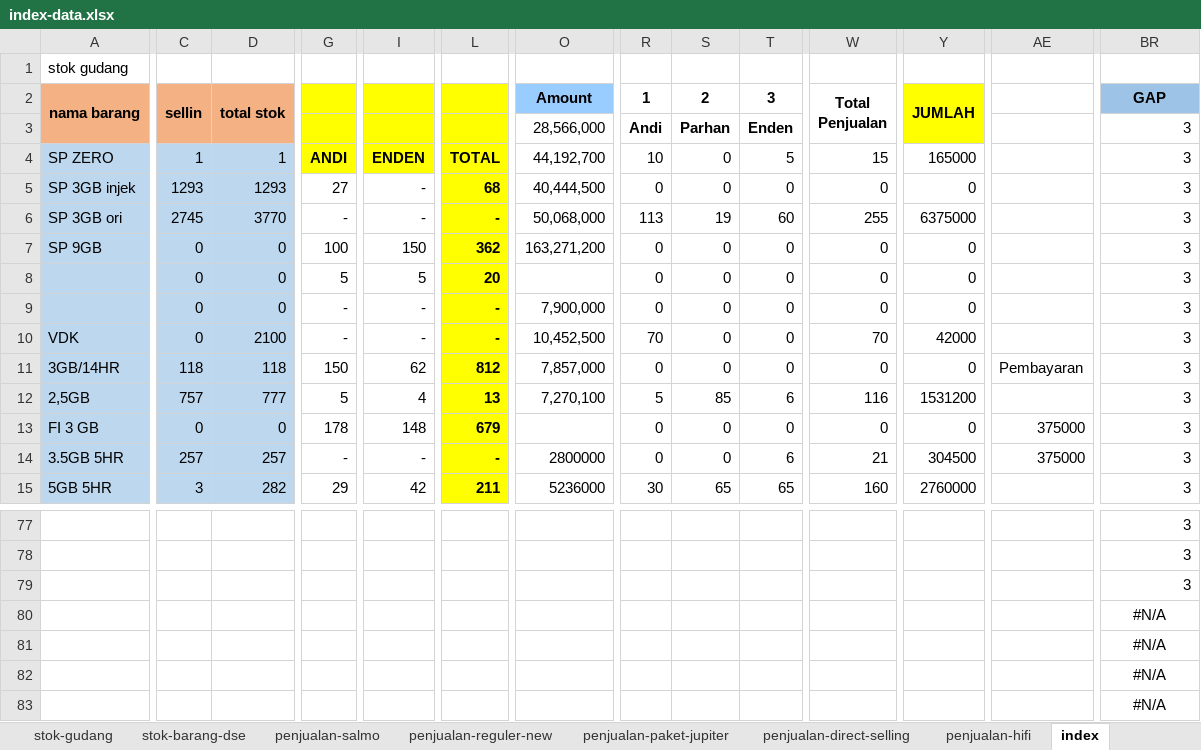
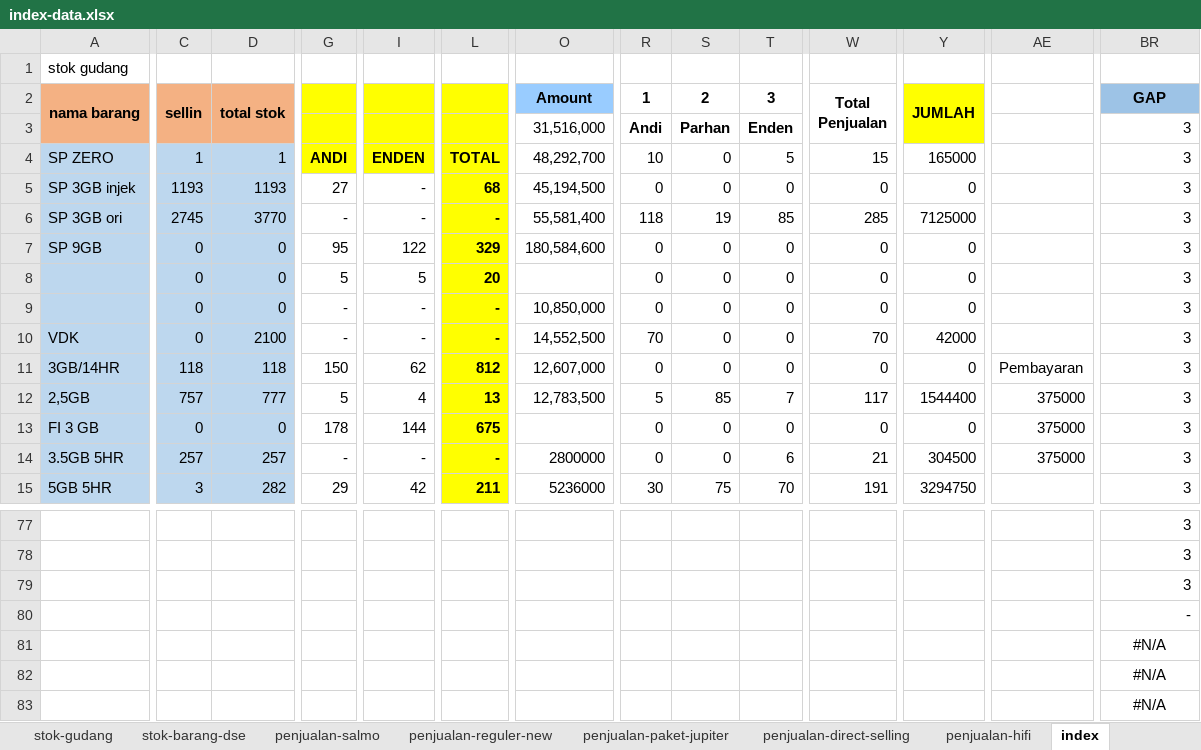
Before and after one commit to andisianday393-byte/MC-SAGARANTEN.WEB, an Excel workbook: index-data.xlsx, sheet index, drawn as a sheet; only a part is shown, gaps mark what is left out; values as stored, in another font and other column widths than the file's, no borders; conditional formats not drawn; the diff covers the shown part only; the diff names each change by its address in the sheet, - before the commit and + after, or states it on an @@ line.

Commit message:
Add files via upload

```diff
--- a/index-data.xlsx (sheet index)
+++ b/index-data.xlsx (sheet index)
-O3 (Amount): 28,566,000
+O3 (Amount): 31,516,000
-O4 (Amount): 44,192,700
+O4 (Amount): 48,292,700
-C5 (sellin): 1293
+C5 (sellin): 1193
-D5 (total stok): 1293
+D5 (total stok): 1193
-O5 (Amount): 40,444,500
+O5 (Amount): 45,194,500
-O6 (Amount): 50,068,000
+O6 (Amount): 55,581,400
-R6 (1): 113
+R6 (1): 118
-T6 (3): 60
+T6 (3): 85
-W6 (Total Penjualan): 255
+W6 (Total Penjualan): 285
-Y6 (JUMLAH): 6375000
+Y6 (JUMLAH): 7125000
-G7: 100
+G7: 95
-I7: 150
+I7: 122
-L7: 362
+L7: 329
-O7 (Amount): 163,271,200
+O7 (Amount): 180,584,600
-O9 (Amount): 7,900,000
+O9 (Amount): 10,850,000
-O10 (Amount): 10,452,500
+O10 (Amount): 14,552,500
-O11 (Amount): 7,857,000
+O11 (Amount): 12,607,000
-O12 (Amount): 7,270,100
+O12 (Amount): 12,783,500
-T12 (3): 6
+T12 (3): 7
-W12 (Total Penjualan): 116
+W12 (Total Penjualan): 117
-Y12 (JUMLAH): 1531200
+Y12 (JUMLAH): 1544400
-AE12: (empty)
+AE12: 375000
-I13: 148
+I13: 144
-L13: 679
+L13: 675
-S15 (2): 65
+S15 (2): 75
-T15 (3): 65
+T15 (3): 70
-W15 (Total Penjualan): 160
+W15 (Total Penjualan): 191
-Y15 (JUMLAH): 2760000
+Y15 (JUMLAH): 3294750
-BR80 (GAP): #N/A
+BR80 (GAP): -
-BR80 alignment: center
+BR80 alignment: right
```
Also changed, not shown: 50 edited cells elsewhere in this sheet, sheet penjualan-reguler-new, sheet stok-barang-dse, sheet penjualan-paket-jupiter, sheet penjualan-salmo, sheet penjualan-direct-selling, sheet stok-gudang.
